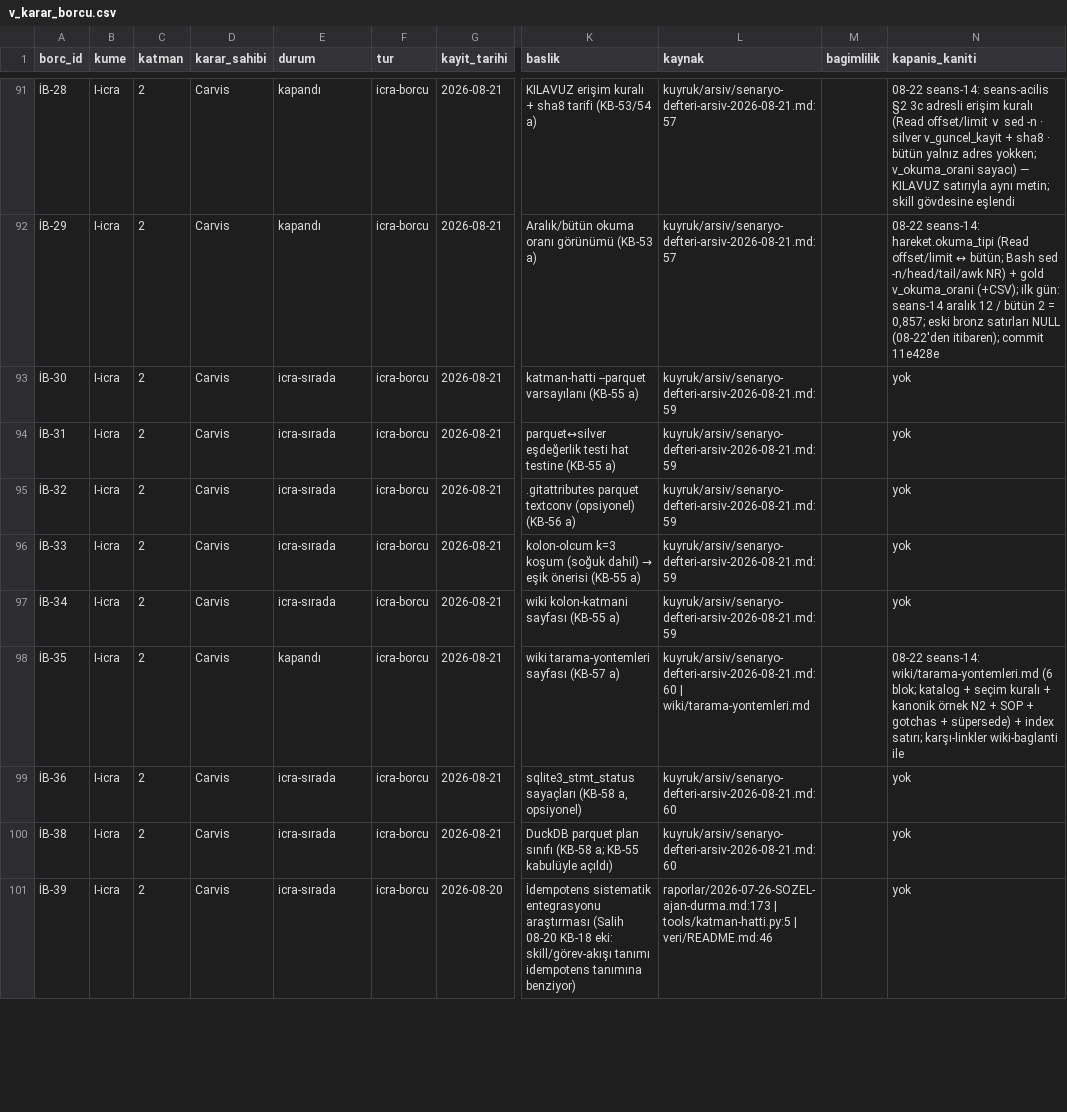
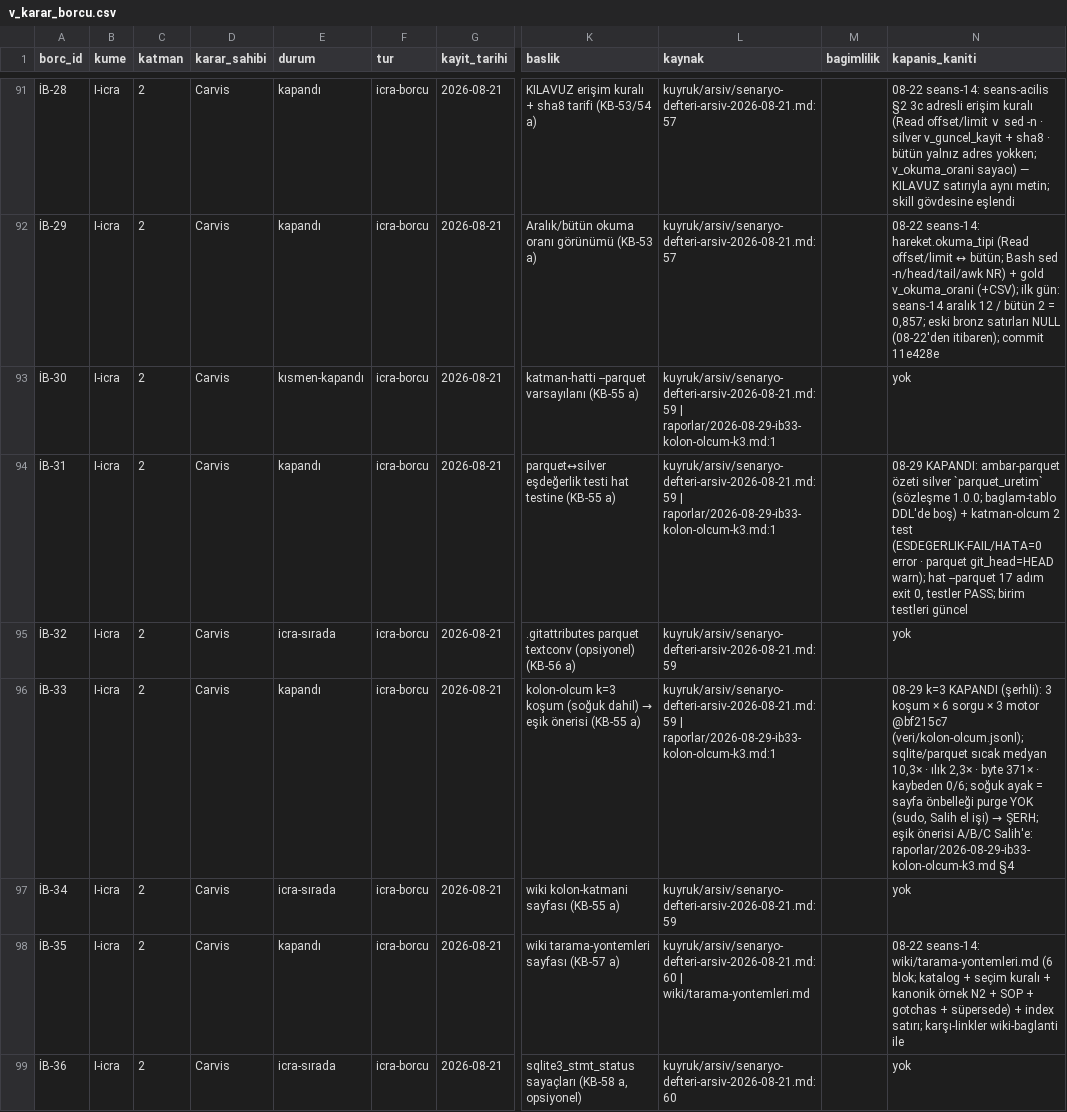
Before and after one commit to salihsahinin/sistem, a CSV file: veri/gorunum/v_karar_borcu.csv, drawn as a sheet; only a part is shown, gaps mark what is left out; the shorter side is filled out with more unchanged rows; the diff names each change by its address in the sheet, - before the commit and + after, or states it on an @@ line.

```diff
--- a/veri/gorunum/v_karar_borcu.csv
+++ b/veri/gorunum/v_karar_borcu.csv
-E93 (durum): icra-sırada
+E93 (durum): kısmen-kapandı
-L93:L94 (kaynak): kuyruk/arsiv/senaryo-defteri-arsiv-2026-08-21.md:59
+L93:L94 (kaynak): kuyruk/arsiv/senaryo-defteri-arsiv-2026-08-21.md:59 | raporlar/2026-08-29-ib33-kolon-olcum-k3.md:1
-E94 (durum): icra-sırada
+E94 (durum): kapandı
-N94 (kapanis_kaniti): yok
+N94 (kapanis_kaniti): 08-29 KAPANDI: ambar-parquet özeti silver `parquet_uretim` (sözleşme 1.0.0; baglam-tablo DDL'de boş) + katman-olcum 2 test (ESDEGERLIK-FAIL/HATA=0 error · parquet git_head=HEAD warn); hat --parquet 17 adım exit 0, testler PASS; birim testleri güncel
-E96 (durum): icra-sırada
+E96 (durum): kapandı
-L96 (kaynak): kuyruk/arsiv/senaryo-defteri-arsiv-2026-08-21.md:59
+L96 (kaynak): kuyruk/arsiv/senaryo-defteri-arsiv-2026-08-21.md:59 | raporlar/2026-08-29-ib33-kolon-olcum-k3.md:1
@@ N96 (kapanis_kaniti): yok → 08-29 k=3 KAPANDI (şerhli): 3 koşum × 6 sorgu × 3 motor @bf215c7 (veri/kolon-olcum.jsonl); sqlite/parquet sıcak medyan 10,3× · ılık 2,3× · byte 371× · kaybeden 0/6; soğuk ayak = sayfa önbelleği purge YOK (sudo, Salih el işi) → ŞERH; eşik önerisi A/B/C Salih'e: raporlar/2026-08-29-ib33-kolon-olcum-k3.md §4 @@
```
Also changed, not shown: veri/gorunum/v_bag.csv, veri/gorunum/v_kirik_pointer.csv, 51 other files.
